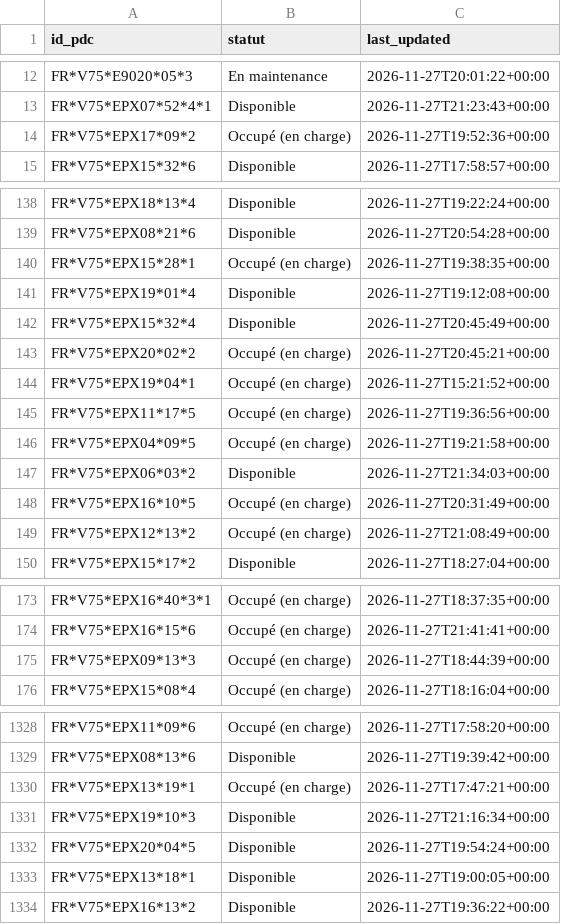
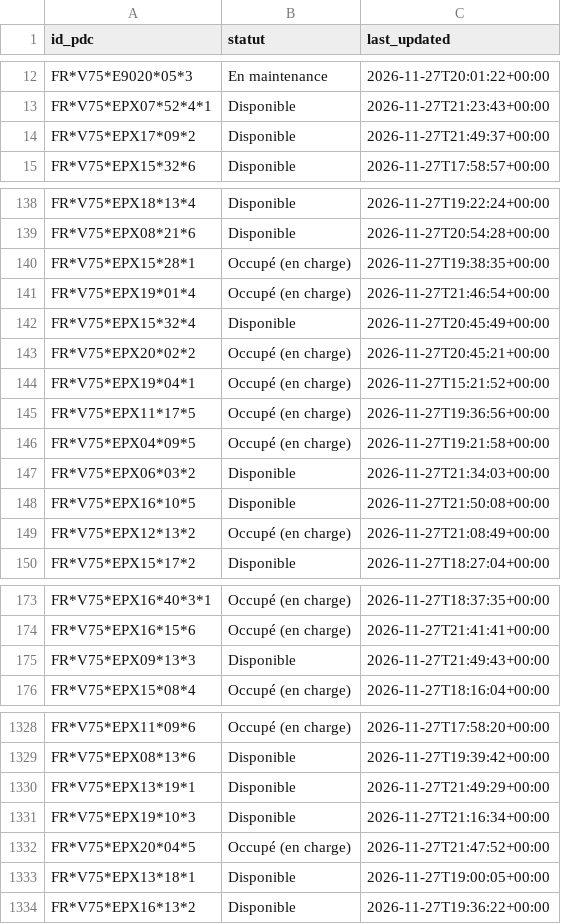
Before and after one commit to RimeAabil/belib-forecast, a CSV file: state/latest.csv, drawn as a sheet; only a part is shown, gaps mark what is left out; the diff covers the shown part only.

```diff
--- a/state/latest.csv
+++ b/state/latest.csv
@@ -13,3 +13,3 @@ FR*V75*E9020*05*3,En maintenance,2026-11-27T20:01:22+00:00
 FR*V75*EPX07*52*4*1,Disponible,2026-11-27T21:23:43+00:00
-FR*V75*EPX17*09*2,Occupé (en charge),2026-11-27T19:52:36+00:00
+FR*V75*EPX17*09*2,Disponible,2026-11-27T21:49:37+00:00
 FR*V75*EPX15*32*6,Disponible,2026-11-27T17:58:57+00:00
@@ -140,3 +140,3 @@ FR*V75*EPX08*21*6,Disponible,2026-11-27T20:54:28+00:00
 FR*V75*EPX15*28*1,Occupé (en charge),2026-11-27T19:38:35+00:00
-FR*V75*EPX19*01*4,Disponible,2026-11-27T19:12:08+00:00
+FR*V75*EPX19*01*4,Occupé (en charge),2026-11-27T21:46:54+00:00
 FR*V75*EPX15*32*4,Disponible,2026-11-27T20:45:49+00:00
@@ -147,3 +147,3 @@ FR*V75*EPX04*09*5,Occupé (en charge),2026-11-27T19:21:58+00:00
 FR*V75*EPX06*03*2,Disponible,2026-11-27T21:34:03+00:00
-FR*V75*EPX16*10*5,Occupé (en charge),2026-11-27T20:31:49+00:00
+FR*V75*EPX16*10*5,Disponible,2026-11-27T21:50:08+00:00
 FR*V75*EPX12*13*2,Occupé (en charge),2026-11-27T21:08:49+00:00
@@ -174,3 +174,3 @@ FR*V75*EPX16*40*3*1,Occupé (en charge),2026-11-27T18:37:35+00:00
 FR*V75*EPX16*15*6,Occupé (en charge),2026-11-27T21:41:41+00:00
-FR*V75*EPX09*13*3,Occupé (en charge),2026-11-27T18:44:39+00:00
+FR*V75*EPX09*13*3,Disponible,2026-11-27T21:49:43+00:00
 FR*V75*EPX15*08*4,Occupé (en charge),2026-11-27T18:16:04+00:00
@@ -1329,5 +1329,5 @@ FR*V75*EPX11*09*6,Occupé (en charge),2026-11-27T17:58:20+00:00
 FR*V75*EPX08*13*6,Disponible,2026-11-27T19:39:42+00:00
-FR*V75*EPX13*19*1,Occupé (en charge),2026-11-27T17:47:21+00:00
+FR*V75*EPX13*19*1,Disponible,2026-11-27T21:49:29+00:00
 FR*V75*EPX19*10*3,Disponible,2026-11-27T21:16:34+00:00
-FR*V75*EPX20*04*5,Disponible,2026-11-27T19:54:24+00:00
+FR*V75*EPX20*04*5,Occupé (en charge),2026-11-27T21:47:52+00:00
 FR*V75*EPX13*18*1,Disponible,2026-11-27T19:00:05+00:00
```
Also changed, not shown: 79 edited cells elsewhere in this file, points.csv, runs.csv, 1 other file.
